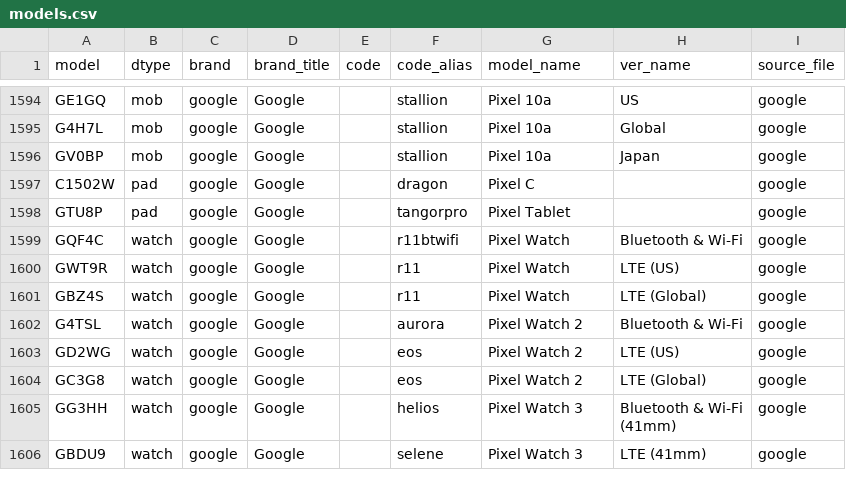
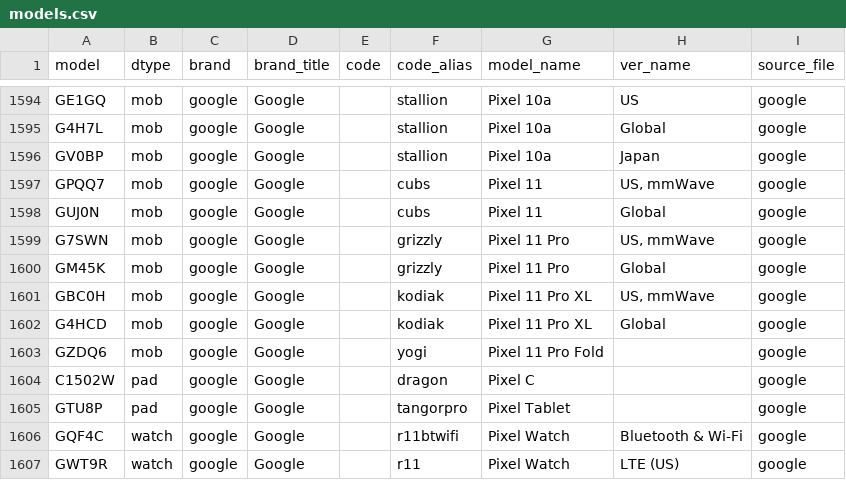
Before and after one commit to KHwang9883/MobileModels-csv, a CSV file: models.csv, drawn as a sheet; only a part is shown, gaps mark what is left out; the shorter side is filled out with more unchanged rows.

Commit message:
Sync with MobileModels 5cf7c4b6573c1d91475d8b138f203fc53c3731bf

```diff
--- a/models.csv
+++ b/models.csv
@@ -1596,2 +1596,9 @@ G4H7L,mob,google,Google,,stallion,Pixel 10a,Global,google
 GV0BP,mob,google,Google,,stallion,Pixel 10a,Japan,google
+GPQQ7,mob,google,Google,,cubs,Pixel 11,"US, mmWave",google
+GUJ0N,mob,google,Google,,cubs,Pixel 11,Global,google
+G7SWN,mob,google,Google,,grizzly,Pixel 11 Pro,"US, mmWave",google
+GM45K,mob,google,Google,,grizzly,Pixel 11 Pro,Global,google
+GBC0H,mob,google,Google,,kodiak,Pixel 11 Pro XL,"US, mmWave",google
+G4HCD,mob,google,Google,,kodiak,Pixel 11 Pro XL,Global,google
+GZDQ6,mob,google,Google,,yogi,Pixel 11 Pro Fold,,google
 C1502W,pad,google,Google,,dragon,Pixel C,,google
```
Also changed, not shown: 1 other file.
